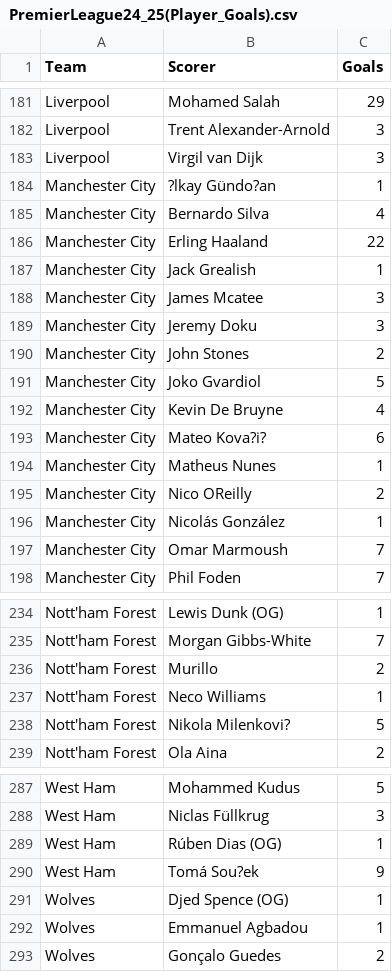
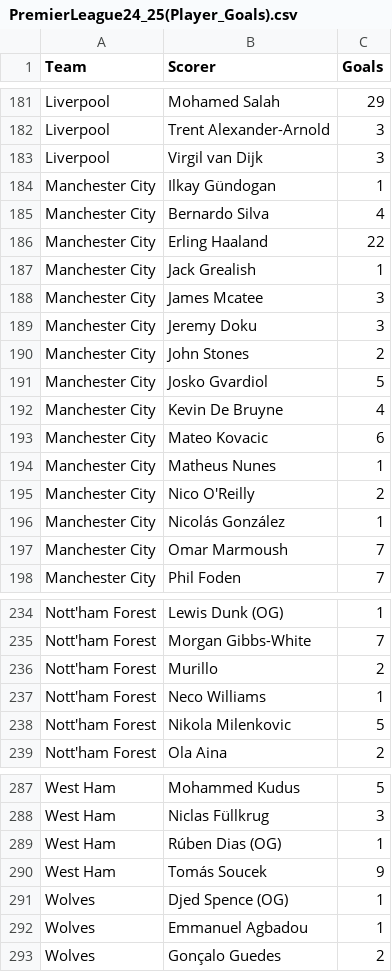
Before and after one commit to Remmie08/Data_vis_final_project, a CSV file: DataVis/Final_Project/csv_files/PremierLeague24_25(Player_Goals).csv, drawn as a sheet; only a part is shown, gaps mark what is left out; the diff names each change by its address in the sheet, - before the commit and + after, or states it on an @@ line.

Commit message:
changed the names of the weird letters

```diff
--- a/DataVis/Final_Project/csv_files/PremierLeague24_25(Player_Goals).csv
+++ b/DataVis/Final_Project/csv_files/PremierLeague24_25(Player_Goals).csv
-B184 (Scorer): ?lkay Gündo?an
+B184 (Scorer): Ilkay Gündogan
-B191 (Scorer): Joko Gvardiol
+B191 (Scorer): Josko Gvardiol
-B193 (Scorer): Mateo Kova?i?
+B193 (Scorer): Mateo Kovacic
-B195 (Scorer): Nico OReilly
+B195 (Scorer): Nico O'Reilly
-B238 (Scorer): Nikola Milenkovi?
+B238 (Scorer): Nikola Milenkovic
-B290 (Scorer): Tomá Sou?ek
+B290 (Scorer): Tomás Soucek
```
